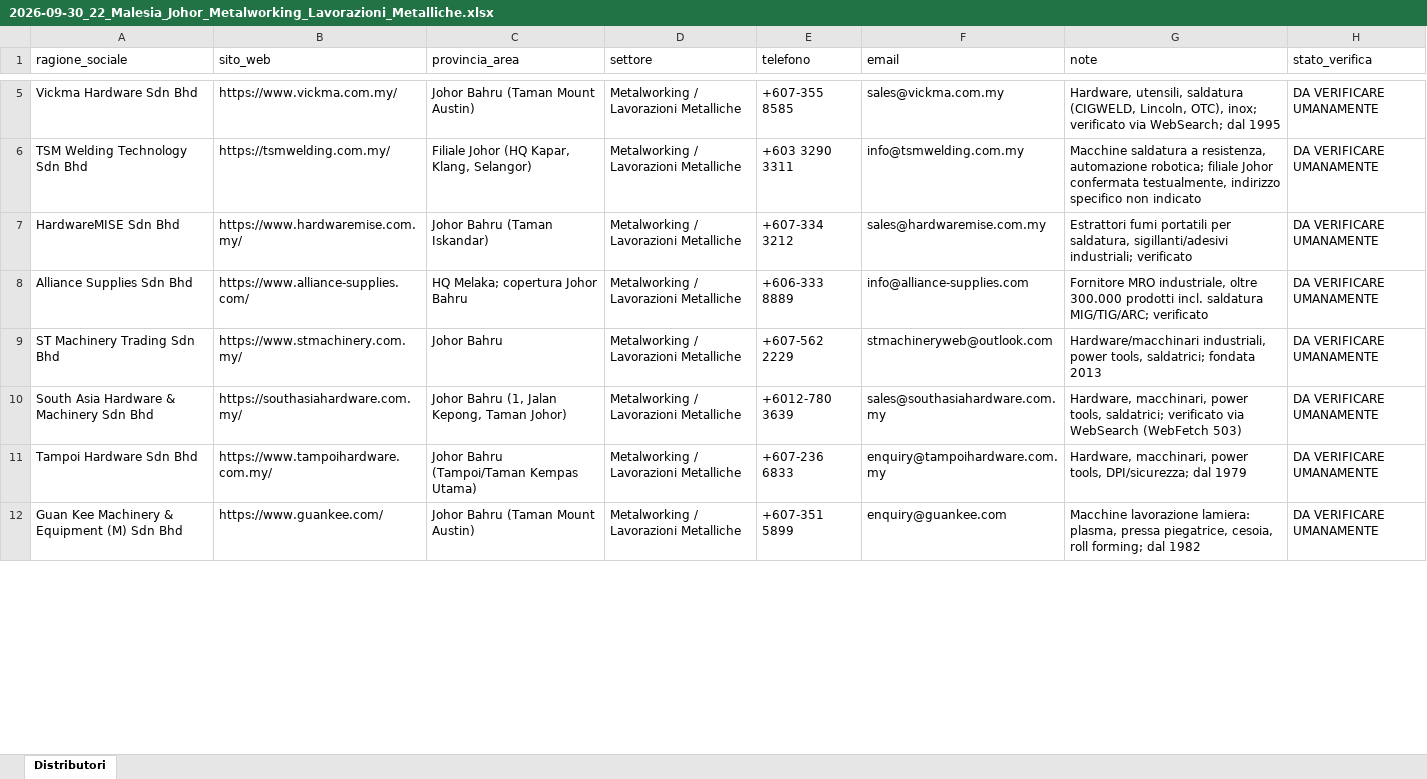
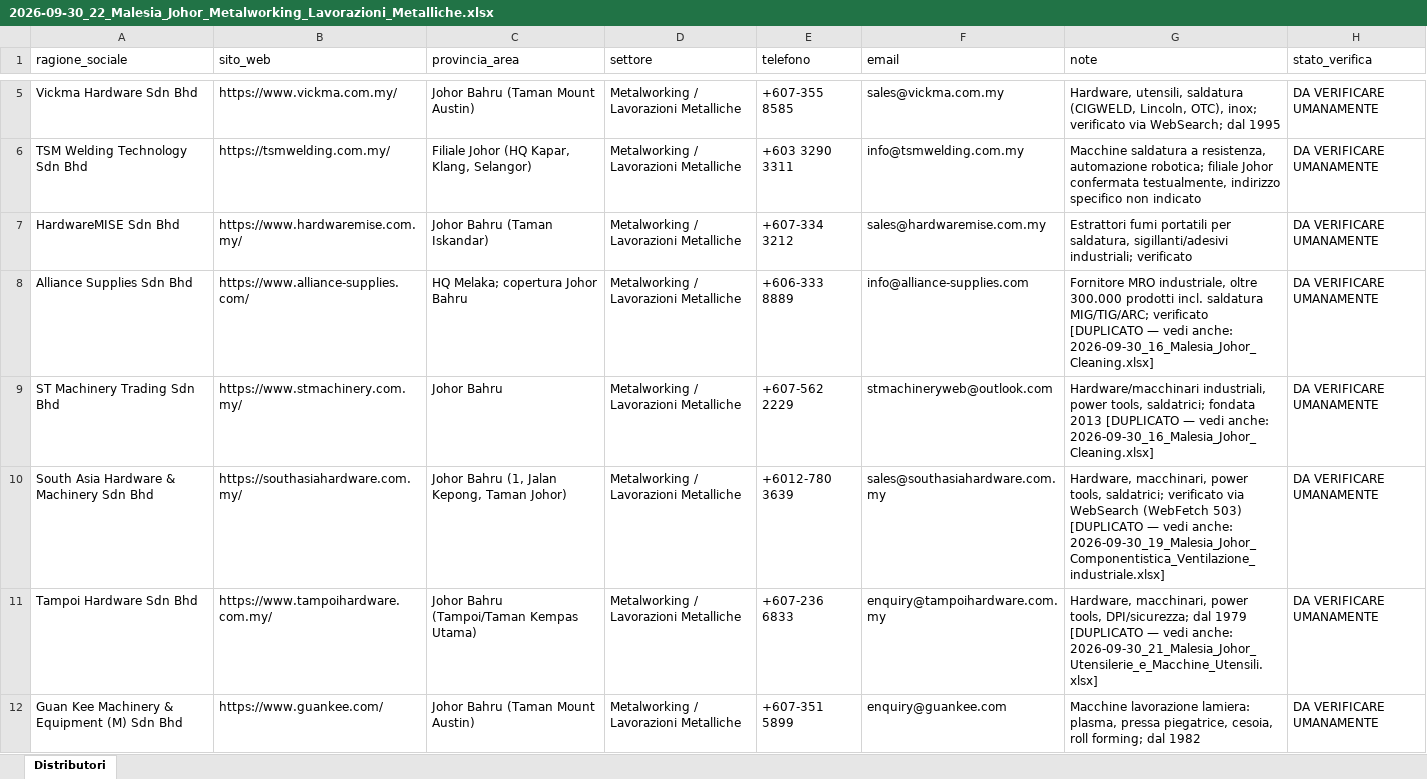
Before and after one commit to rarmentaro1204/routinedupuy, an Excel workbook: output/2026-09-30_22_Malesia_Johor_Metalworking_Lavorazioni_Metalliche.xlsx, sheet Distributori, drawn as a sheet; only a part is shown, gaps mark what is left out; values as stored, in another font and other column widths than the file's, no borders; the diff covers the shown part only; the diff names each change by its address in the sheet, - before the commit and + after, or states it on an @@ line.

```diff
--- a/output/2026-09-30_22_Malesia_Johor_Metalworking_Lavorazioni_Metalliche.xlsx (sheet Distributori)
+++ b/output/2026-09-30_22_Malesia_Johor_Metalworking_Lavorazioni_Metalliche.xlsx (sheet Distributori)
-G8 (note): …MIG/TIG/ARC; verificato
+G8 (note): …MIG/TIG/ARC; verificato [DUPLICATO — vedi anche: 2026-09-30_16_Malesia_Johor_Cleaning.xlsx]
-G9 (note): …fondata 2013
+G9 (note): …fondata 2013 [DUPLICATO — vedi anche: 2026-09-30_16_Malesia_Johor_Cleaning.xlsx]
-G10 (note): …(WebFetch 503)
+G10 (note): …(WebFetch 503) [DUPLICATO — vedi anche: 2026-09-30_19_Malesia_Johor_Componentistica_Ventilazione_industriale.xlsx]
-G11 (note): …dal 1979
+G11 (note): …dal 1979 [DUPLICATO — vedi anche: 2026-09-30_21_Malesia_Johor_Utensilerie_e_Macchine_Utensili.xlsx]
```
Also changed, not shown: 10 edited cells elsewhere in this sheet, output/2026-09-30_18_Malesia_Johor_Impiantistica_aspirazione_industriale.xlsx, output/2026-09-30_19_Malesia_Johor_Componentistica_Ventilazione_industriale.xlsx, 13 other files.
